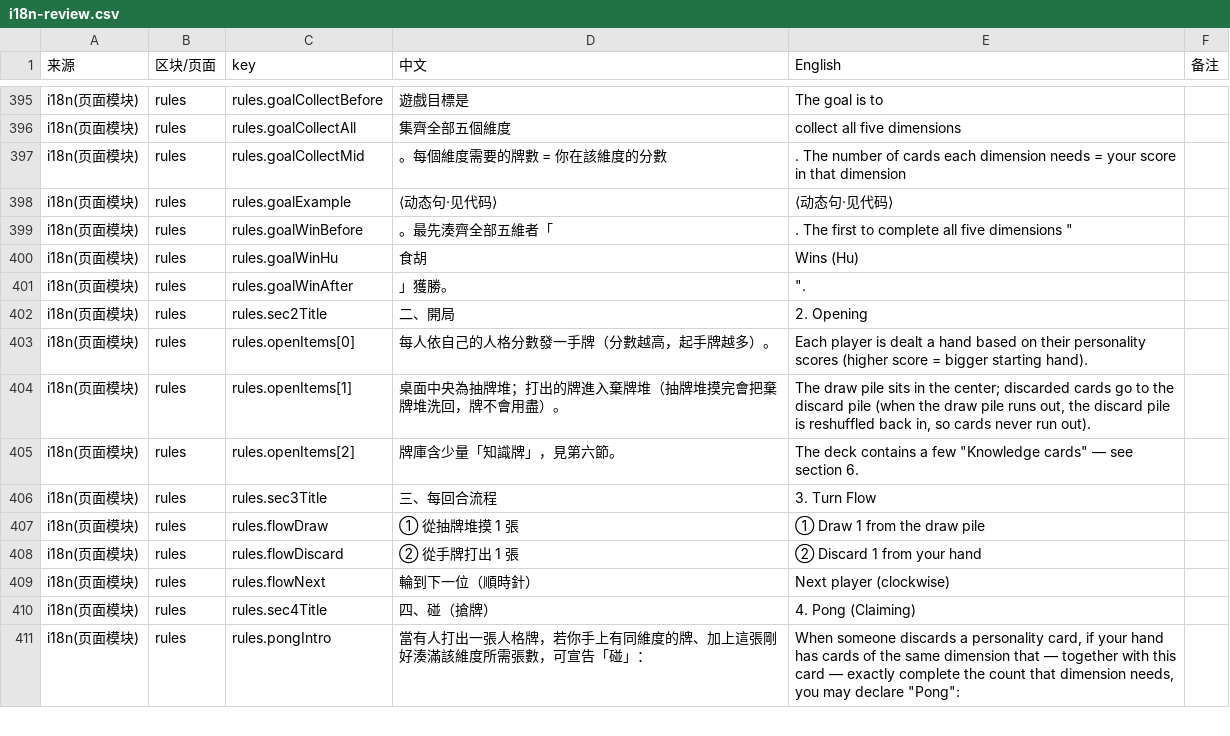
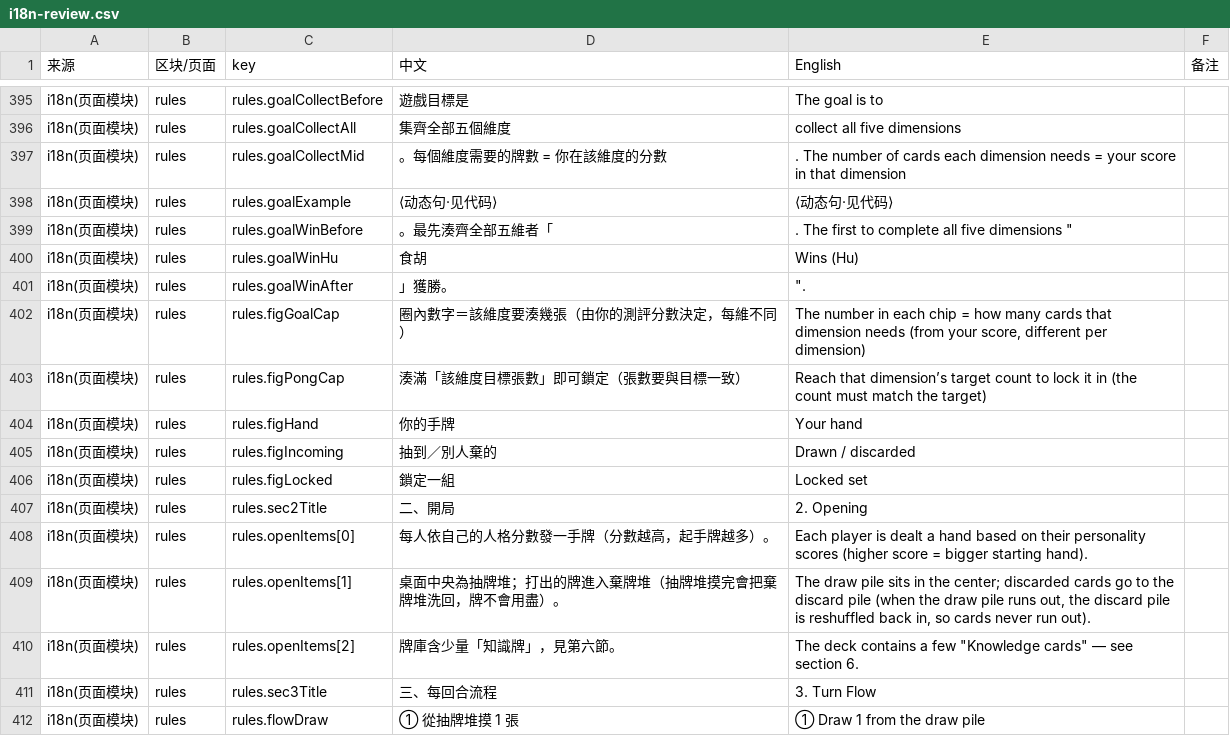
Before and after one commit to lamzzzzq/psycho-card-game, a CSV file: docs/i18n-review.csv, drawn as a sheet; only a part is shown, gaps mark what is left out; the shorter side is filled out with more unchanged rows.

```diff
--- a/docs/i18n-review.csv
+++ b/docs/i18n-review.csv
@@ -401,2 +401,7 @@
 "i18n(页面模块)","rules","rules.goalWinAfter","」獲勝。",""".",""
+"i18n(页面模块)","rules","rules.figGoalCap","圈內數字＝該維度要湊幾張（由你的測評分數決定，每維不同）","The number in each chip = how many cards that dimension needs (from your score, different per dimension)",""
+"i18n(页面模块)","rules","rules.figPongCap","湊滿「該維度目標張數」即可鎖定（張數要與目標一致）","Reach that dimension’s target count to lock it in (the count must match the target)",""
+"i18n(页面模块)","rules","rules.figHand","你的手牌","Your hand",""
+"i18n(页面模块)","rules","rules.figIncoming","抽到／別人棄的","Drawn / discarded",""
+"i18n(页面模块)","rules","rules.figLocked","鎖定一組","Locked set",""
 "i18n(页面模块)","rules","rules.sec2Title","二、開局","2. Opening",""
```
Also changed, not shown: 2 other files.
